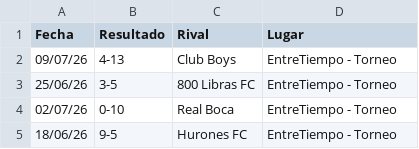
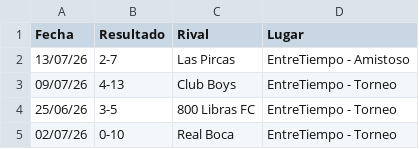
Before and after one commit to hescalag-web/barbarosfc, a CSV file: docs/statistics.csv, drawn as a sheet; only a part is shown; the shorter side is filled out with more unchanged rows; the diff names each change by its address in the sheet, - before the commit and + after, or states it on an @@ line.

Commit message:
amistoso 13 julio

```diff
--- a/docs/statistics.csv
+++ b/docs/statistics.csv
+row 2: 13/07/26 | 2-7 | Las Pircas | EntreTiempo - Amistoso
```
Also changed, not shown: docs/statistics_scorer.csv.
